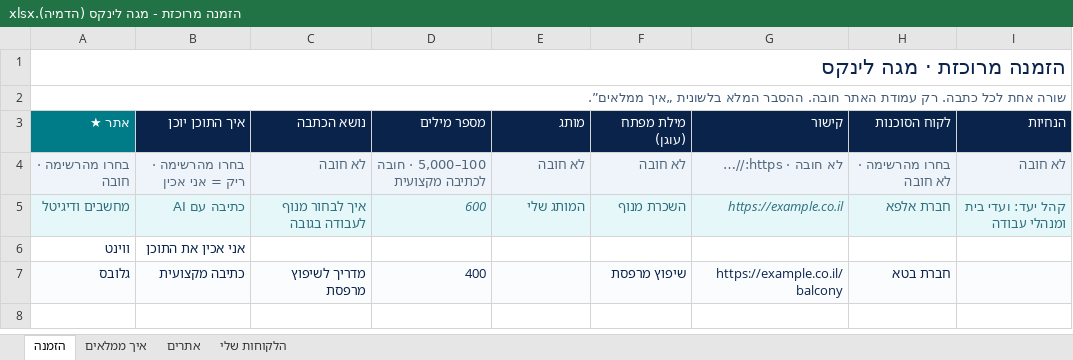
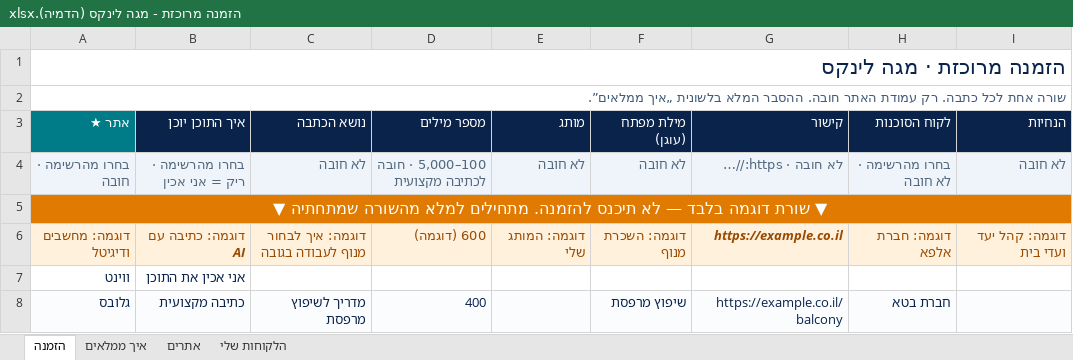
Before and after one commit to jon2485/megalinks-store, an Excel workbook: design/bulk-order/הזמנה מרוכזת - מגה לינקס (הדמיה).xlsx, sheet הזמנה, drawn as a sheet; values as stored, in another font and other column widths than the file's, no borders; conditional formats not drawn; removed rows and columns are numbered as before the commit, all else as after; the diff names each change by its address in the sheet, - before the commit and + after, or states it on an @@ line.

```diff
--- a/design/bulk-order/הזמנה מרוכזת - מגה לינקס (הדמיה).xlsx (sheet הזמנה)
+++ b/design/bulk-order/הזמנה מרוכזת - מגה לינקס (הדמיה).xlsx (sheet הזמנה)
-row 5: מחשבים ודיגיטל | כתיבה עם AI | איך לבחור מנוף לעבודה בגובה | 600 | המותג שלי | השכרת מנוף | https://example.co.il | חברת אלפא | קהל יעד: ועדי בית ומנהלי עבודה
+row 5: ▼ שורת דוגמה בלבד — לא תיכנס להזמנה. מתחילים למלא מהשורה שמתחתיה ▼
+row 6: דוגמה: מחשבים ודיגיטל | דוגמה: כתיבה עם AI | דוגמה: איך לבחור מנוף לעבודה בגובה | 600 (דוגמה) | דוגמה: המותג שלי | דוגמה: השכרת מנוף | https://example.co.il | דוגמה: חברת אלפא | דוגמה: קהל יעד ועדי בית
```
Also changed, not shown: hidden cells, 3 other files.
